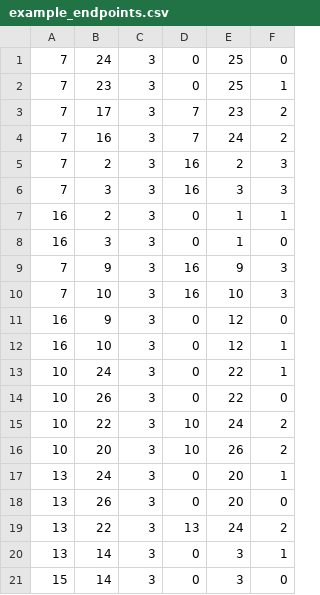
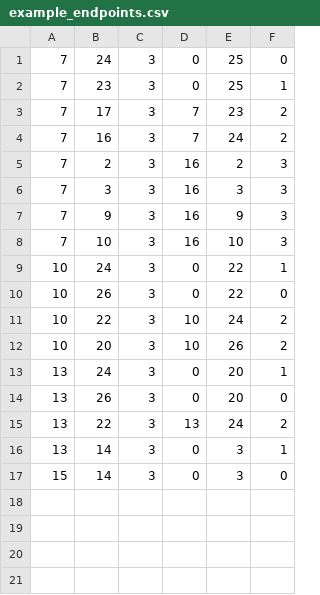
Before and after one commit to rxnew/tqec, a CSV file: c++/test_data/example_endpoints.csv, drawn as a sheet; the diff names each change by its address in the sheet, - before the commit and + after, or states it on an @@ line.

```diff
--- a/c++/test_data/example_endpoints.csv
+++ b/c++/test_data/example_endpoints.csv
-row 7: 16 | 2 | 3 | 0 | 1 | 1
-row 8: 16 | 3 | 3 | 0 | 1 | 0
-row 11: 16 | 9 | 3 | 0 | 12 | 0
-row 12: 16 | 10 | 3 | 0 | 12 | 1
```
Also changed, not shown: 8 other files.
